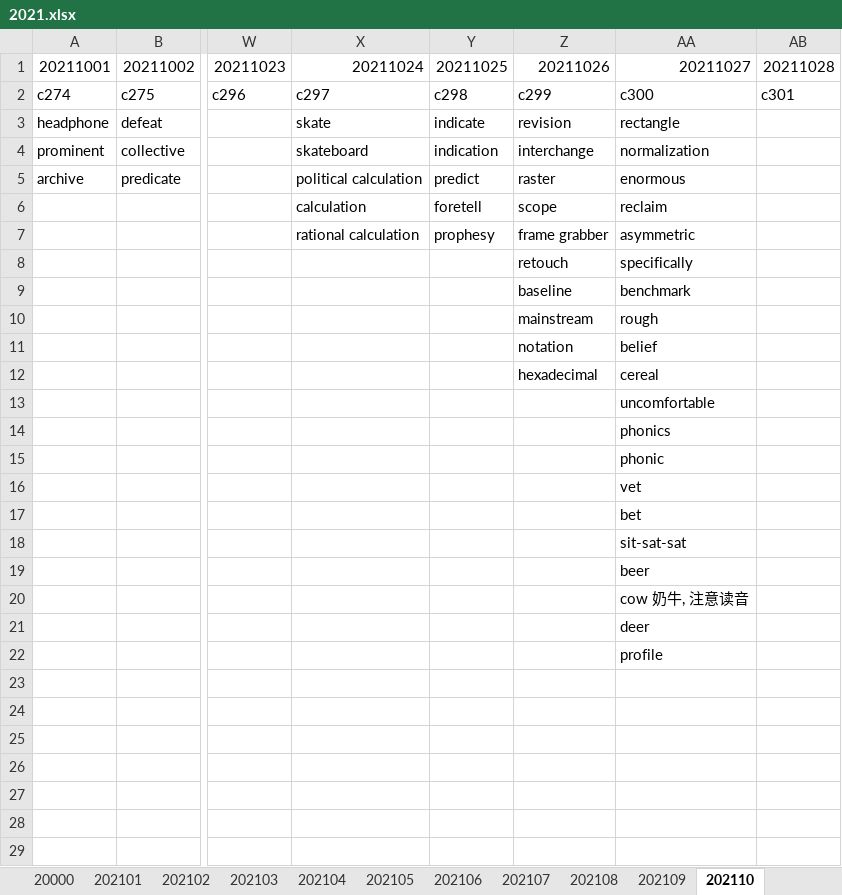
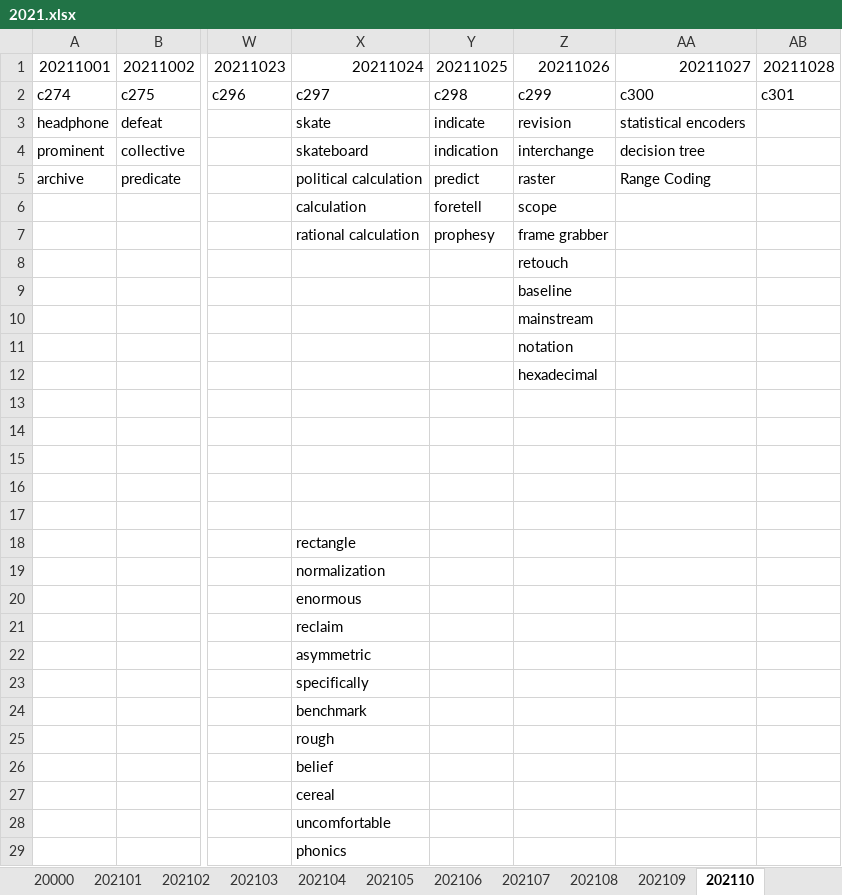
Before and after one commit to liws521/English, an Excel workbook: 2021.xlsx, sheet 202110, drawn as a sheet; only a part is shown, gaps mark what is left out; values as stored, in another font and other column widths than the file's, no borders; rows hold the shown columns only; the diff covers the shown part only; the diff names each change by its address in the sheet, - before the commit and + after, or states it on an @@ line.

Commit message:
20211027-Win

```diff
--- a/2021.xlsx (sheet 202110)
+++ b/2021.xlsx (sheet 202110)
-AA3: rectangle
+AA3: statistical encoders
-AA4: normalization
+AA4: decision tree
-AA5: enormous
+AA5: Range Coding
-AA6: reclaim
+AA6: (empty)
-AA7: asymmetric
+AA7: (empty)
-AA8: specifically
+AA8: (empty)
-AA9: benchmark
+AA9: (empty)
-AA10: rough
+AA10: (empty)
-AA11: belief
+AA11: (empty)
-AA12: cereal
+AA12: (empty)
-AA13: uncomfortable
+AA13: (empty)
-AA14: phonics
+AA14: (empty)
-AA15: phonic
+AA15: (empty)
-AA16: vet
+AA16: (empty)
-AA17: bet
+AA17: (empty)
-X18: (empty)
+X18: rectangle
-AA18: sit-sat-sat
+AA18: (empty)
-X19: (empty)
+X19: normalization
-AA19: beer
+AA19: (empty)
-X20: (empty)
+X20: enormous
-AA20: cow 奶牛, 注意读音
+AA20: (empty)
-X21: (empty)
+X21: reclaim
-AA21: deer
+AA21: (empty)
-X22: (empty)
+X22: asymmetric
-AA22: profile
+AA22: (empty)
+row 23:  |  |  | specifically
+row 24:  |  |  | benchmark
+row 25:  |  |  | rough
+row 26:  |  |  | belief
+row 27:  |  |  | cereal
+row 28:  |  |  | uncomfortable
+row 29:  |  |  | phonics
```
Also changed, not shown: 8 added rows elsewhere in this sheet.
